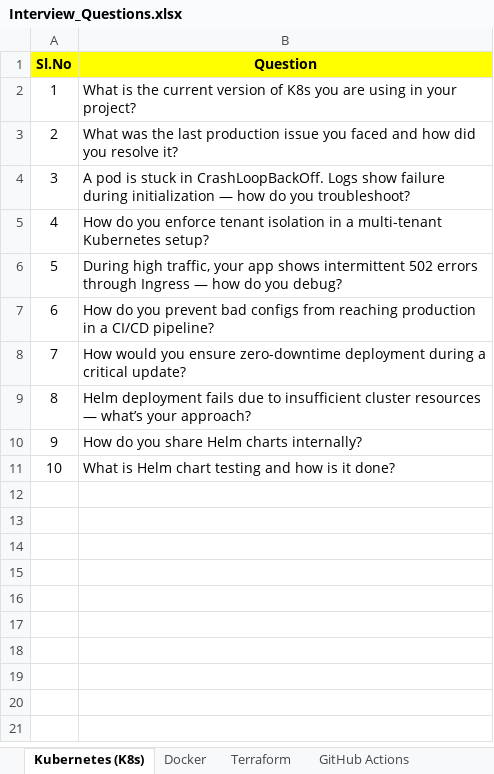
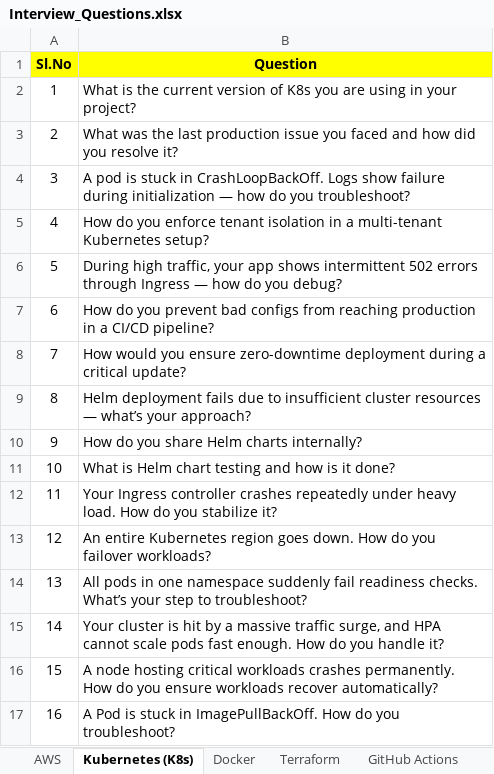
Before and after one commit to Raguramgit/raguraman-devsecops, an Excel workbook: Interview_Questions.xlsx, sheet Kubernetes (K8s), drawn as a sheet; values as stored, in another font and other column widths than the file's, no borders; the diff names each change by its address in the sheet, - before the commit and + after, or states it on an @@ line.

```diff
--- a/Interview_Questions.xlsx (sheet Kubernetes (K8s))
+++ b/Interview_Questions.xlsx (sheet Kubernetes (K8s))
+sheet tab: AWS
+row 12: 11 | Your Ingress controller crashes repeatedly under heavy load. How do you stabilize it?
+row 13: 12 | An entire Kubernetes region goes down. How do you failover workloads?
+row 14: 13 | All pods in one namespace suddenly fail readiness checks. What’s your step to troubleshoot?
+row 15: 14 | Your cluster is hit by a massive traffic surge, and HPA cannot scale pods fast enough. How do you handle it?
+row 16: 15 | A node hosting critical workloads crashes permanently. How do you ensure workloads recover automatically?
+row 17: 16 | A Pod is stuck in ImagePullBackOff. How do you troubleshoot?
```
Also changed, not shown: sheet Terraform, other sheet tabs, 1 other file.
